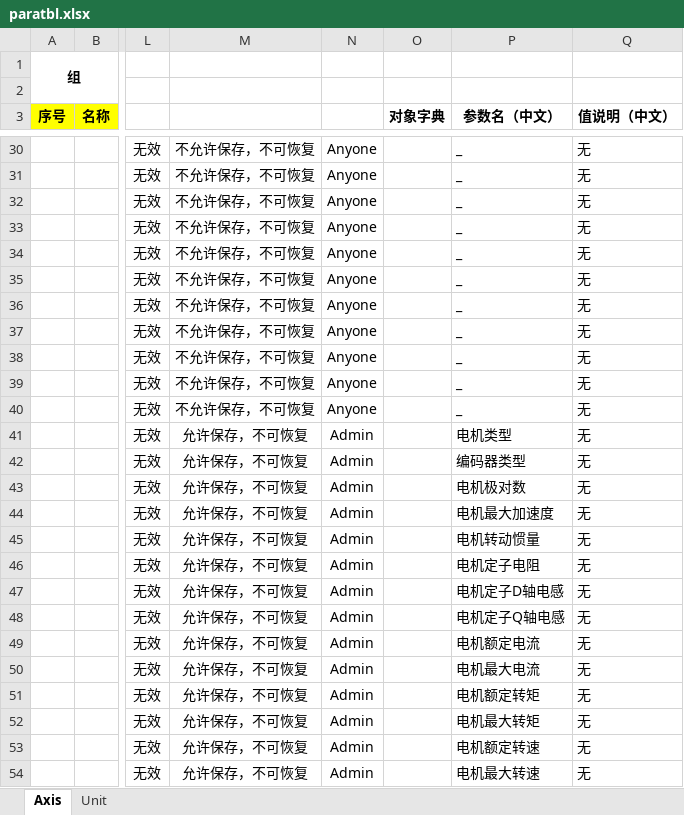
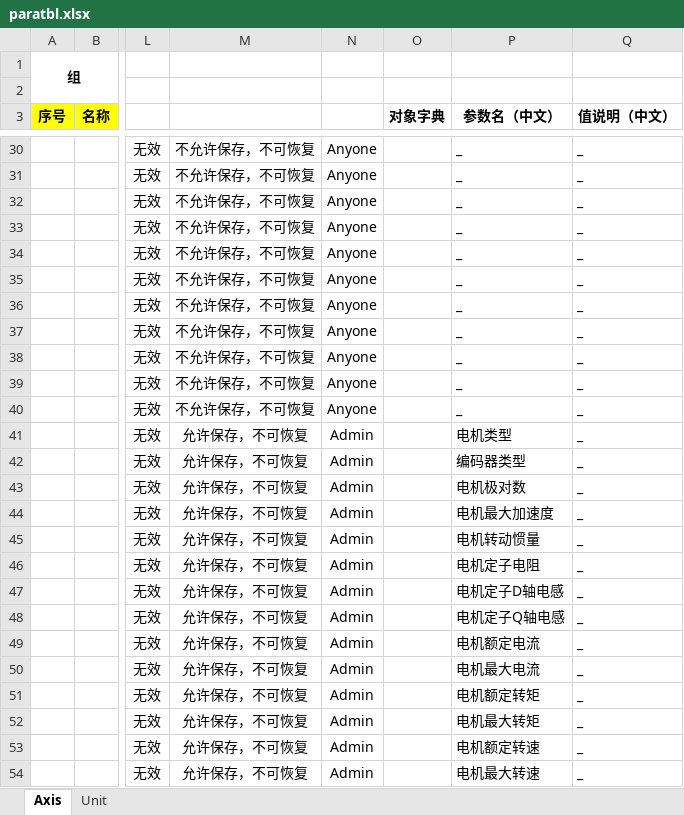
Before and after one commit to uYanki/gsdk, an Excel workbook: examples/stm32hal_g070rb_Servo/Database/paratbl.xlsx, sheet Axis, drawn as a sheet; only a part is shown, gaps mark what is left out; values as stored, in another font and other column widths than the file's, no borders; conditional formats not drawn; the diff covers the shown part only; the diff names each change by its address in the sheet, - before the commit and + after, or states it on an @@ line.

```diff
--- a/examples/stm32hal_g070rb_Servo/Database/paratbl.xlsx (sheet Axis)
+++ b/examples/stm32hal_g070rb_Servo/Database/paratbl.xlsx (sheet Axis)
-Q30:Q54 (值说明（中文）): 无
+Q30:Q54 (值说明（中文）): _
```
Also changed, not shown: 732 edited cells elsewhere in this sheet, 11 other files.
